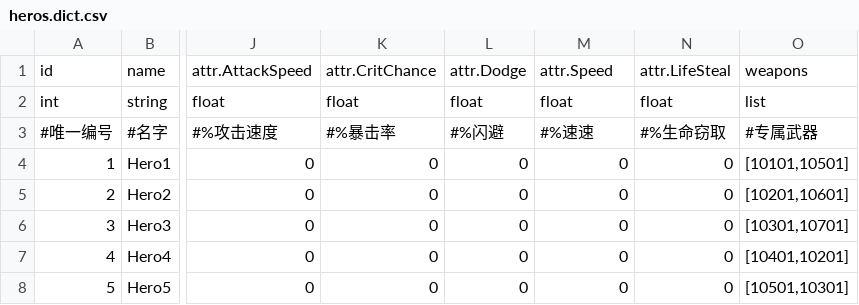
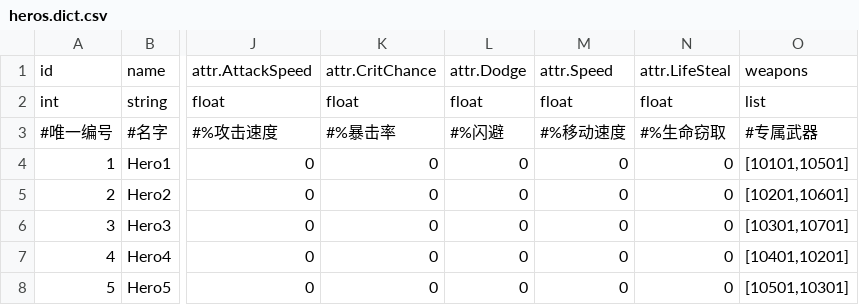
Before and after one commit to rogerhehe/SlotTools, a CSV file: csv/heros.dict.csv, drawn as a sheet; only a part is shown, gaps mark what is left out; the diff names each change by its address in the sheet, - before the commit and + after, or states it on an @@ line.

```diff
--- a/csv/heros.dict.csv
+++ b/csv/heros.dict.csv
-M3: #%速速
+M3: #%移动速度
```
Also changed, not shown: csv/enemies.dict.csv, csv/items.dict.csv, 7 other files.
